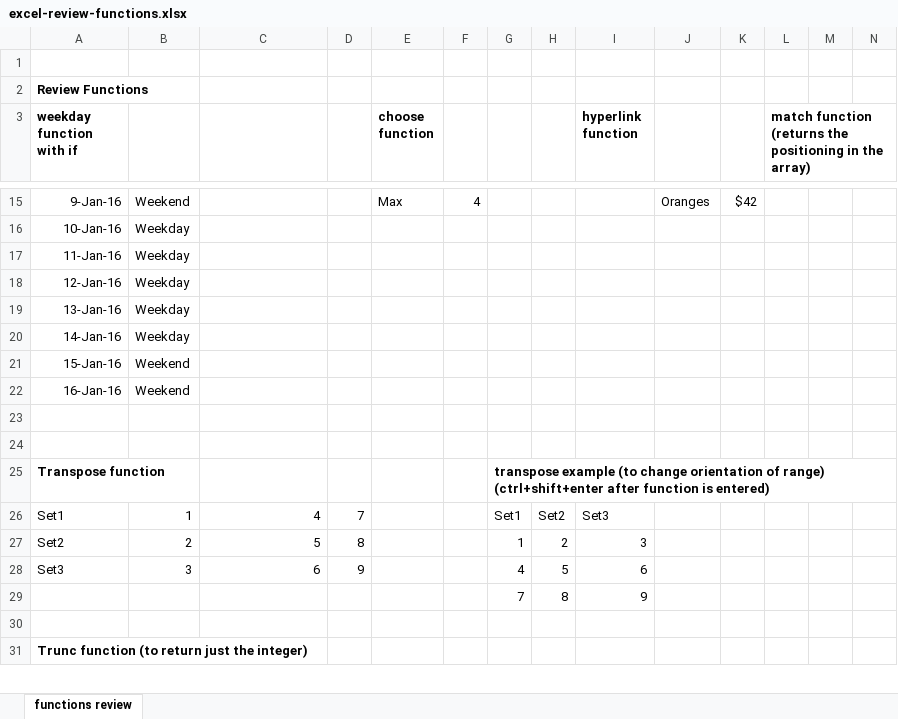
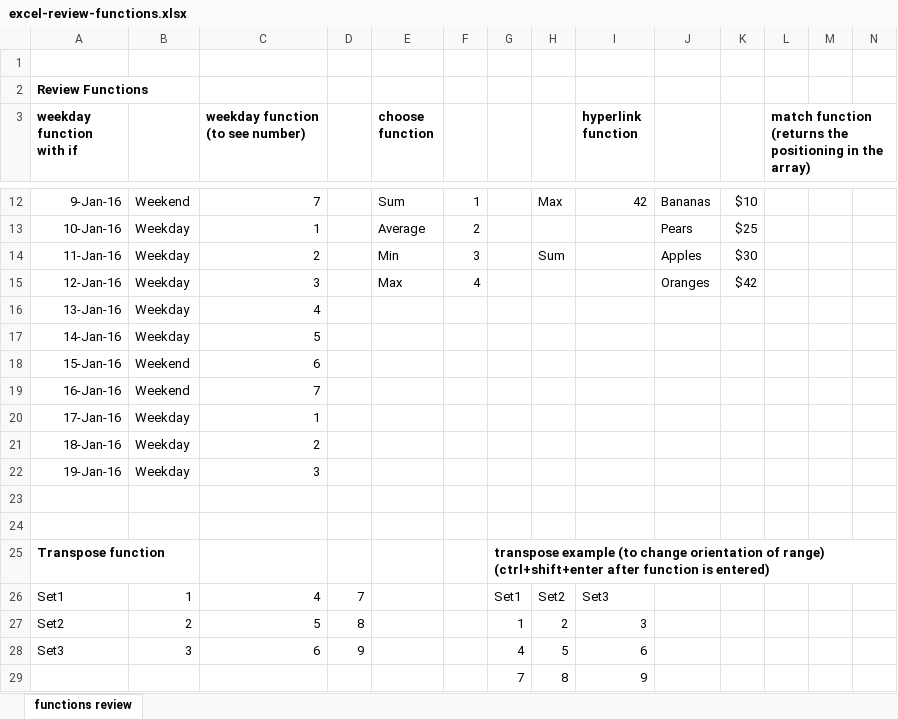
Before and after one commit to angelynarthur/excel-review-functions, an Excel workbook: excel-review-functions.xlsx, sheet functions review, drawn as a sheet; only a part is shown, gaps mark what is left out; the shorter side is filled out with more unchanged rows; values as stored, in another font and other column widths than the file's, no borders; addresses are those after the commit; the diff covers the shown part only; the diff names each change by its address in the sheet, - before the commit and + after, or states it on an @@ line.

```diff
--- a/excel-review-functions.xlsx (sheet functions review)
+++ b/excel-review-functions.xlsx (sheet functions review)
-C3: (empty)
+C3: weekday function (to see number)
-C12 (weekday function (to see number)): (empty)
+C12 (weekday function (to see number)): 7
-E12 (choose function): Max
+E12 (choose function): Sum
-F12: 4
+F12: 1
-H12: (empty)
+H12: Max
-I12 (hyperlink function): (empty)
+I12 (hyperlink function): 42
-J12: Oranges
+J12: Bananas
-K12: $42
+K12: $10
-C13 (weekday function (to see number)): (empty)
+C13 (weekday function (to see number)): 1
-E13 (choose function): (empty)
+E13 (choose function): Average
-F13: (empty)
+F13: 2
-J13: (empty)
+J13: Pears
-K13: (empty)
+K13: $25
-C14 (weekday function (to see number)): (empty)
+C14 (weekday function (to see number)): 2
-E14 (choose function): (empty)
+E14 (choose function): Min
-F14: (empty)
+F14: 3
-H14: (empty)
+H14: Sum
-J14: (empty)
+J14: Apples
-K14: (empty)
+K14: $30
-C15 (weekday function (to see number)): (empty)
+C15 (weekday function (to see number)): 3
-E15 (choose function): (empty)
+E15 (choose function): Max
-F15: (empty)
+F15: 4
-J15: (empty)
+J15: Oranges
-K15: (empty)
+K15: $42
-C16 (weekday function (to see number)): (empty)
+C16 (weekday function (to see number)): 4
-C17 (weekday function (to see number)): (empty)
+C17 (weekday function (to see number)): 5
-C18 (weekday function (to see number)): (empty)
+C18 (weekday function (to see number)): 6
-C19 (weekday function (to see number)): (empty)
+C19 (weekday function (to see number)): 7
+row 20: 17-Jan-16 | Weekday | 1
+row 21: 18-Jan-16 | Weekday | 2
+row 22: 19-Jan-16 | Weekday | 3
```
Also changed, not shown: 3 removed rows, 30 edited cells and cell formats elsewhere in this sheet, formulas that keep their value.
